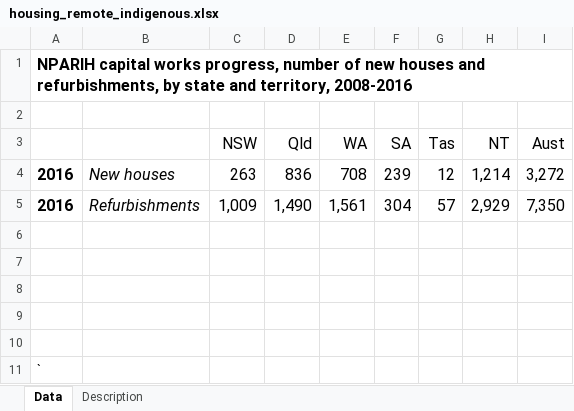
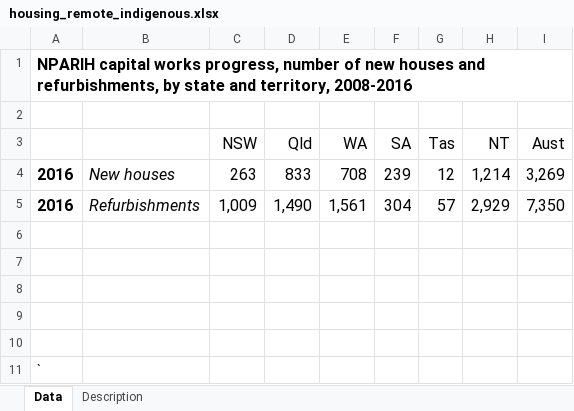
Before and after one commit to NICTA/openboard, an Excel workbook: dashboard_loader/housing_remote_indigenous_uploader/housing_remote_indigenous.xlsx, sheet Data, drawn as a sheet; values as stored, in another font and other column widths than the file's, no borders; the diff names each change by its address in the sheet, - before the commit and + after, or states it on an @@ line.

Commit message:
Data and wording tweaks requested by Queensland apparently.

```diff
--- a/dashboard_loader/housing_remote_indigenous_uploader/housing_remote_indigenous.xlsx (sheet Data)
+++ b/dashboard_loader/housing_remote_indigenous_uploader/housing_remote_indigenous.xlsx (sheet Data)
-D4 (Qld): 836
+D4 (Qld): 833
-I4 (Aust): 3,272
+I4 (Aust): 3,269
```
Also changed, not shown: sheet Description.
